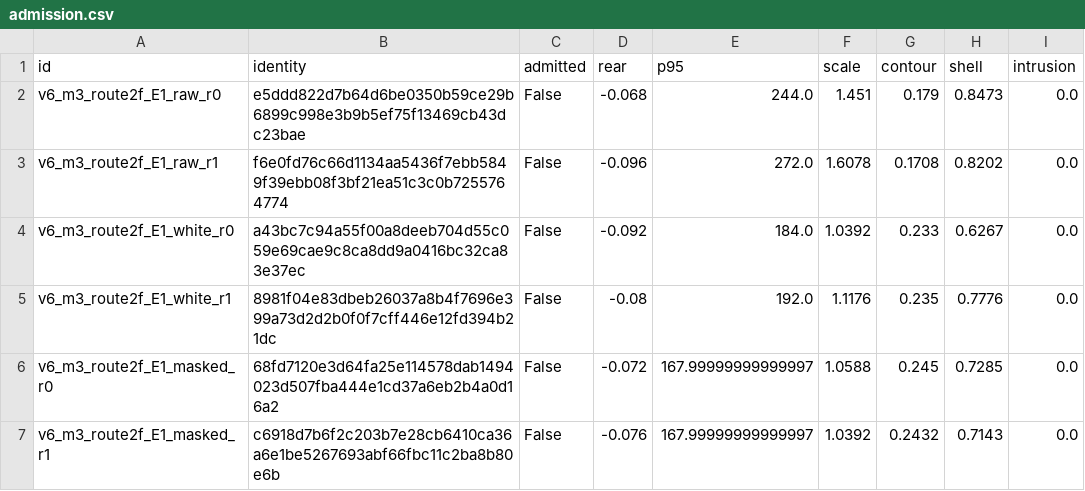
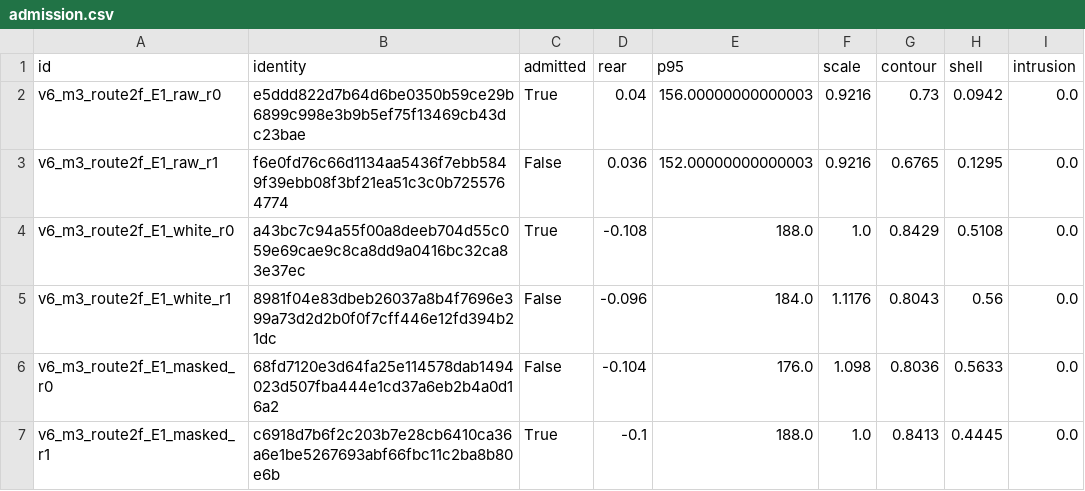
Before and after one commit to codezzzsleep/lunar-wheelleg-testbench, a CSV file: runs/v6/m3/route2/E1/admission.csv, drawn as a sheet.

Commit message:
v6 R2: filled observation mask restores E1 admission
- route segmentation mask was only 27% filled; v3 state mask is a filled silhouette (43139 px)
- after binary_fill_holes (43944 px), pure v3_register admission gives 3/6 admitted
- admitted: raw_r0, white_r0, masked_r1; contour 0.73-0.84, same order as v3 h2v0

```diff
--- a/runs/v6/m3/route2/E1/admission.csv
+++ b/runs/v6/m3/route2/E1/admission.csv
@@ -1,7 +1,7 @@
 id,identity,admitted,rear,p95,scale,contour,shell,intrusion
-v6_m3_route2f_E1_raw_r0,e5ddd822d7b64d6be0350b59ce29b6899c998e3b9b5ef75f13469cb43dc23bae,False,-0.068,244.0,1.451,0.179,0.8473,0.0
-v6_m3_route2f_E1_raw_r1,f6e0fd76c66d1134aa5436f7ebb5849f39ebb08f3bf21ea51c3c0b7255764774,False,-0.096,272.0,1.6078,0.1708,0.8202,0.0
-v6_m3_route2f_E1_white_r0,a43bc7c94a55f00a8deeb704d55c059e69cae9c8ca8dd9a0416bc32ca83e37ec,False,-0.092,184.0,1.0392,0.233,0.6267,0.0
-v6_m3_route2f_E1_white_r1,8981f04e83dbeb26037a8b4f7696e399a73d2d2b0f0f7cff446e12fd394b21dc,False,-0.08,192.0,1.1176,0.235,0.7776,0.0
-v6_m3_route2f_E1_masked_r0,68fd7120e3d64fa25e114578dab1494023d507fba444e1cd37a6eb2b4a0d16a2,False,-0.072,167.99999999999997,1.0588,0.245,0.7285,0.0
-v6_m3_route2f_E1_masked_r1,c6918d7b6f2c203b7e28cb6410ca36a6e1be5267693abf66fbc11c2ba8b80e6b,False,-0.076,167.99999999999997,1.0392,0.2432,0.7143,0.0
+v6_m3_route2f_E1_raw_r0,e5ddd822d7b64d6be0350b59ce29b6899c998e3b9b5ef75f13469cb43dc23bae,True,0.04,156.00000000000003,0.9216,0.73,0.0942,0.0
+v6_m3_route2f_E1_raw_r1,f6e0fd76c66d1134aa5436f7ebb5849f39ebb08f3bf21ea51c3c0b7255764774,False,0.036,152.00000000000003,0.9216,0.6765,0.1295,0.0
+v6_m3_route2f_E1_white_r0,a43bc7c94a55f00a8deeb704d55c059e69cae9c8ca8dd9a0416bc32ca83e37ec,True,-0.108,188.0,1.0,0.8429,0.5108,0.0
+v6_m3_route2f_E1_white_r1,8981f04e83dbeb26037a8b4f7696e399a73d2d2b0f0f7cff446e12fd394b21dc,False,-0.096,184.0,1.1176,0.8043,0.56,0.0
+v6_m3_route2f_E1_masked_r0,68fd7120e3d64fa25e114578dab1494023d507fba444e1cd37a6eb2b4a0d16a2,False,-0.104,176.0,1.098,0.8036,0.5633,0.0
+v6_m3_route2f_E1_masked_r1,c6918d7b6f2c203b7e28cb6410ca36a6e1be5267693abf66fbc11c2ba8b80e6b,True,-0.1,188.0,1.0,0.8413,0.4445,0.0
```
Also changed, not shown: 11 other files.
